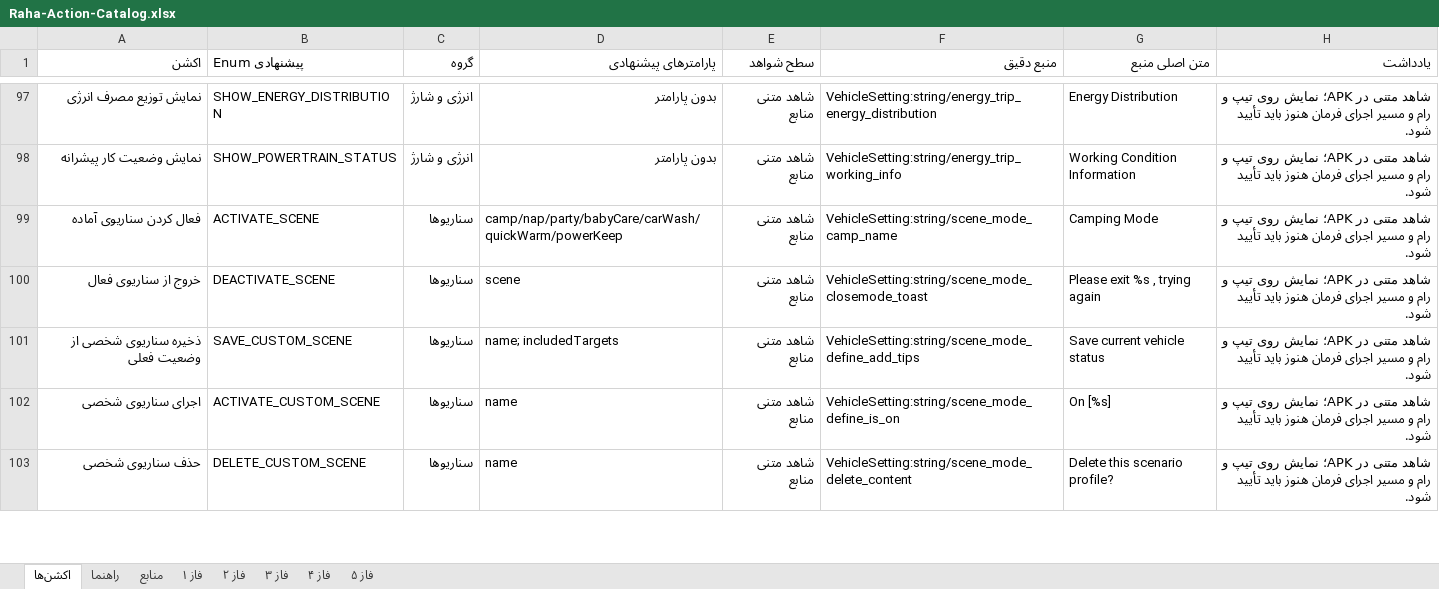
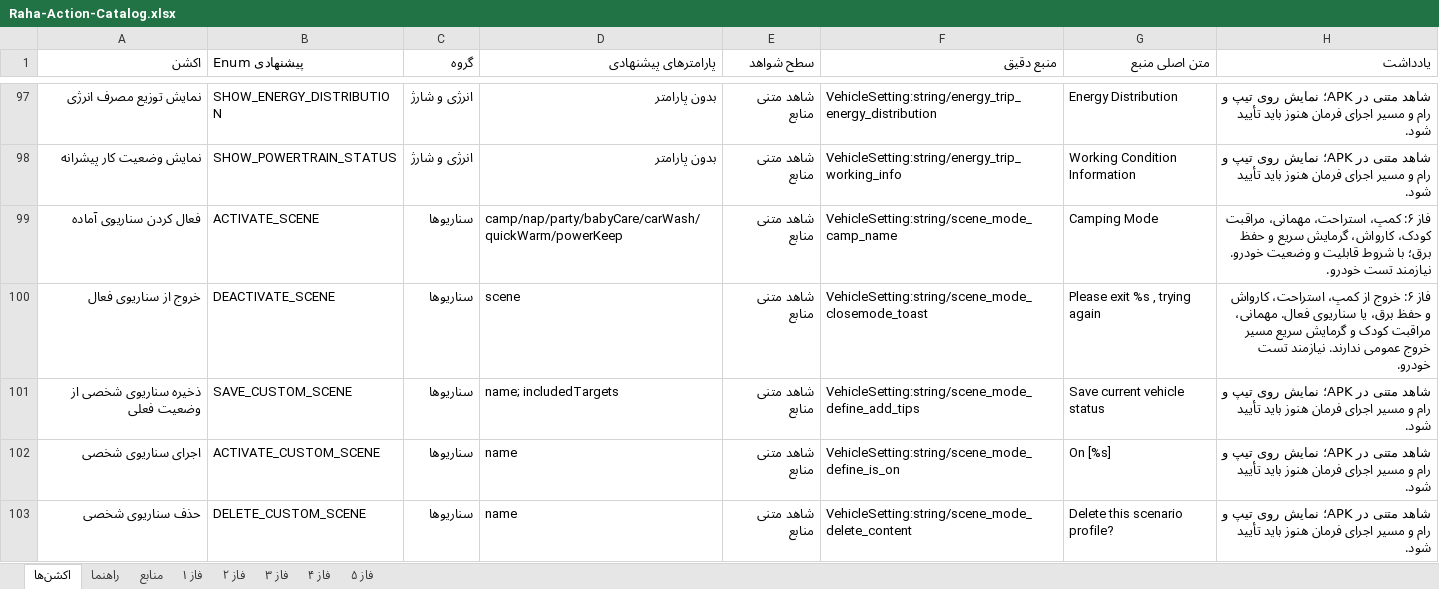
Before and after one commit to hosseinabrar/voyah-iran, an Excel workbook: voyah-voice-test/research/Raha-Action-Catalog.xlsx, sheet اکشن‌ها, drawn as a sheet; only a part is shown, gaps mark what is left out; values as stored, in another font and other column widths than the file's, no cell formats; table styles not drawn; the diff covers the shown part only; the diff names each change by its address in the sheet, - before the commit and + after, or states it on an @@ line.

```diff
--- a/voyah-voice-test/research/Raha-Action-Catalog.xlsx (sheet اکشن‌ها)
+++ b/voyah-voice-test/research/Raha-Action-Catalog.xlsx (sheet اکشن‌ها)
-H99 (یادداشت): شاهد متنی در APK؛ نمایش روی تیپ و رام و مسیر اجرای فرمان هنوز باید تأیید شود.
+H99 (یادداشت): فاز ۶: کمپ، استراحت، مهمانی، مراقبت کودک، کارواش، گرمایش سریع و حفظ برق؛ با شروط قابلیت و وضعیت خودرو. نیازمند تست خودرو.
-H100 (یادداشت): شاهد متنی در APK؛ نمایش روی تیپ و رام و مسیر اجرای فرمان هنوز باید تأیید شود.
+H100 (یادداشت): فاز ۶: خروج از کمپ، استراحت، کارواش و حفظ برق، یا سناریوی فعال. مهمانی، مراقبت کودک و گرمایش سریع مسیر خروج عمومی ندارند. نیازمند تست خودرو.
```
Also changed, not shown: 34 edited cells elsewhere in this sheet, cell formats, 36 other files.
